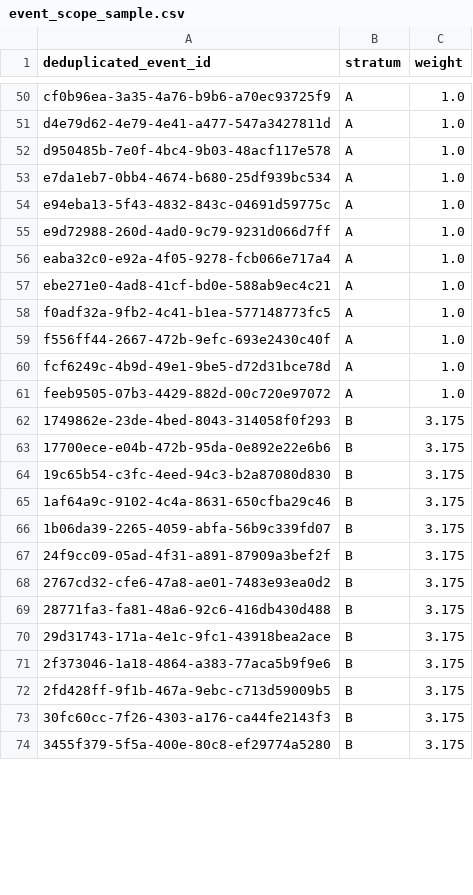
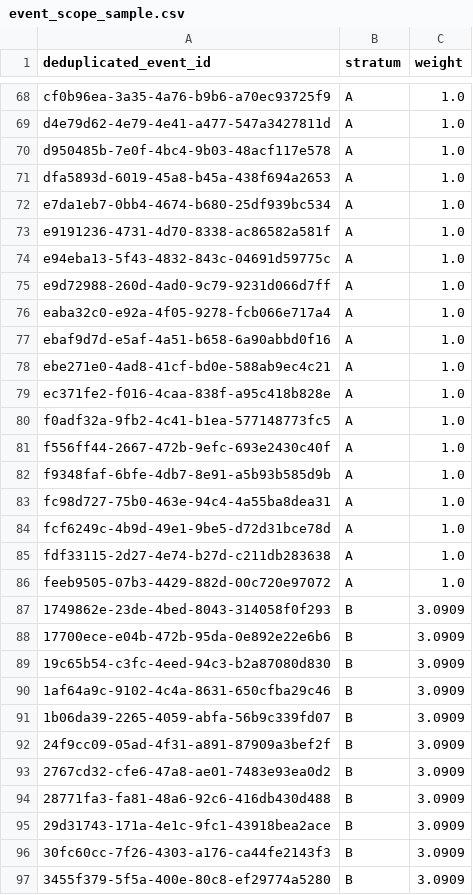
Before and after one commit to colinpriest/australian-cyber-events-scraper, a CSV file: evaluation/event_scope_sample.csv, drawn as a sheet; only a part is shown, gaps mark what is left out; the diff covers the shown part only.

```diff
--- a/evaluation/event_scope_sample.csv
+++ b/evaluation/event_scope_sample.csv
@@ -52,3 +70,5 @@ d4e79d62-4e79-4e41-a477-547a3427811d,A,1.0
 d950485b-7e0f-4bc4-9b03-48acf117e578,A,1.0
+dfa5893d-6019-45a8-b45a-438f694a2653,A,1.0
 e7da1eb7-0bb4-4674-b680-25df939bc534,A,1.0
+e9191236-4731-4d70-8338-ac86582a581f,A,1.0
 e94eba13-5f43-4832-843c-04691d59775c,A,1.0
@@ -56,19 +76,22 @@ e9d72988-260d-4ad0-9c79-9231d066d7ff,A,1.0
 eaba32c0-e92a-4f05-9278-fcb066e717a4,A,1.0
+ebaf9d7d-e5af-4a51-b658-6a90abbd0f16,A,1.0
 ebe271e0-4ad8-41cf-bd0e-588ab9ec4c21,A,1.0
+ec371fe2-f016-4caa-838f-a95c418b828e,A,1.0
 f0adf32a-9fb2-4c41-b1ea-577148773fc5,A,1.0
 f556ff44-2667-472b-9efc-693e2430c40f,A,1.0
+f9348faf-6bfe-4db7-8e91-a5b93b585d9b,A,1.0
+fc98d727-75b0-463e-94c4-4a55ba8dea31,A,1.0
 fcf6249c-4b9d-49e1-9be5-d72d31bce78d,A,1.0
+fdf33115-2d27-4e74-b27d-c211db283638,A,1.0
 feeb9505-07b3-4429-882d-00c720e97072,A,1.0
-1749862e-23de-4bed-8043-314058f0f293,B,3.175
-17700ece-e04b-472b-95da-0e892e22e6b6,B,3.175
-19c65b54-c3fc-4eed-94c3-b2a87080d830,B,3.175
-1af64a9c-9102-4c4a-8631-650cfba29c46,B,3.175
-1b06da39-2265-4059-abfa-56b9c339fd07,B,3.175
-24f9cc09-05ad-4f31-a891-87909a3bef2f,B,3.175
-2767cd32-cfe6-47a8-ae01-7483e93ea0d2,B,3.175
-28771fa3-fa81-48a6-92c6-416db430d488,B,3.175
-29d31743-171a-4e1c-9fc1-43918bea2ace,B,3.175
-2f373046-1a18-4864-a383-77aca5b9f9e6,B,3.175
-2fd428ff-9f1b-467a-9ebc-c713d59009b5,B,3.175
-30fc60cc-7f26-4303-a176-ca44fe2143f3,B,3.175
-3455f379-5f5a-400e-80c8-ef29774a5280,B,3.175
+1749862e-23de-4bed-8043-314058f0f293,B,3.0909
+17700ece-e04b-472b-95da-0e892e22e6b6,B,3.0909
+19c65b54-c3fc-4eed-94c3-b2a87080d830,B,3.0909
+1af64a9c-9102-4c4a-8631-650cfba29c46,B,3.0909
+1b06da39-2265-4059-abfa-56b9c339fd07,B,3.0909
+24f9cc09-05ad-4f31-a891-87909a3bef2f,B,3.0909
+2767cd32-cfe6-47a8-ae01-7483e93ea0d2,B,3.0909
+28771fa3-fa81-48a6-92c6-416db430d488,B,3.0909
+29d31743-171a-4e1c-9fc1-43918bea2ace,B,3.0909
+30fc60cc-7f26-4303-a176-ca44fe2143f3,B,3.0909
+3455f379-5f5a-400e-80c8-ef29774a5280,B,3.0909
```
Also changed, not shown: 18 added rows, 5 removed rows and 22 edited cells elsewhere in this file, 2 other files.
